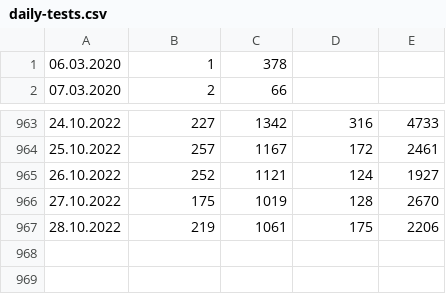
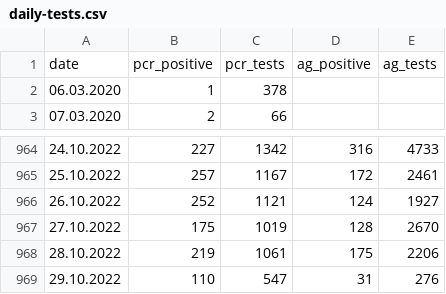
Before and after one commit to radoondas/covid-19-slovakia, a CSV file: data/daily-tests.csv, drawn as a sheet; only a part is shown, gaps mark what is left out; the diff names each change by its address in the sheet, - before the commit and + after, or states it on an @@ line.

```diff
--- a/data/daily-tests.csv
+++ b/data/daily-tests.csv
+row 1: date | pcr_positive | pcr_tests | ag_positive | ag_tests
+row 969: 29.10.2022 | 110 | 547 | 31 | 276
```
Also changed, not shown: data/covid-19-slovensko-2022.csv, 2 other files.
